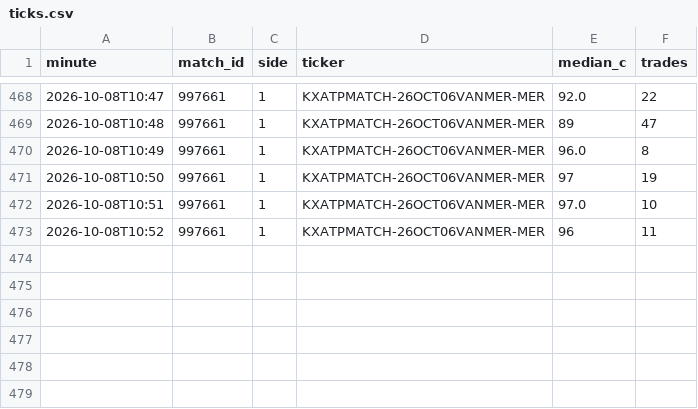
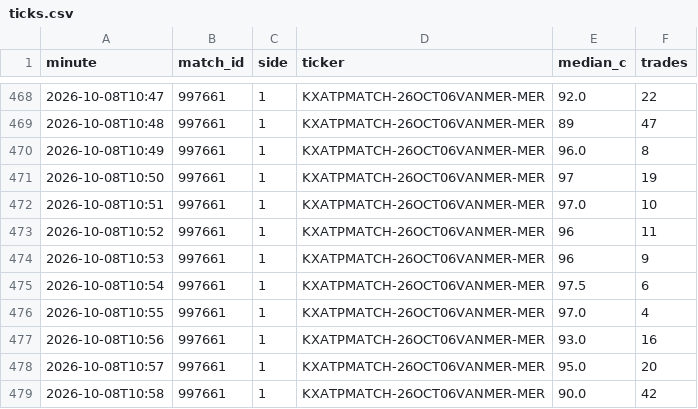
Before and after one commit to Teemotaij/KalshiWatch, a CSV file: ticks.csv, drawn as a sheet; only a part is shown, gaps mark what is left out.

```diff
--- a/ticks.csv
+++ b/ticks.csv
@@ -473 +473,7 @@ minute,match_id,side,ticker,median_c,trades
 2026-10-08T10:52,997661,1,KXATPMATCH-26OCT06VANMER-MER,96,11
+2026-10-08T10:53,997661,1,KXATPMATCH-26OCT06VANMER-MER,96,9
+2026-10-08T10:54,997661,1,KXATPMATCH-26OCT06VANMER-MER,97.5,6
+2026-10-08T10:55,997661,1,KXATPMATCH-26OCT06VANMER-MER,97.0,4
+2026-10-08T10:56,997661,1,KXATPMATCH-26OCT06VANMER-MER,93.0,16
+2026-10-08T10:57,997661,1,KXATPMATCH-26OCT06VANMER-MER,95.0,20
+2026-10-08T10:58,997661,1,KXATPMATCH-26OCT06VANMER-MER,90.0,42
```
Also changed, not shown: 1 other file.
